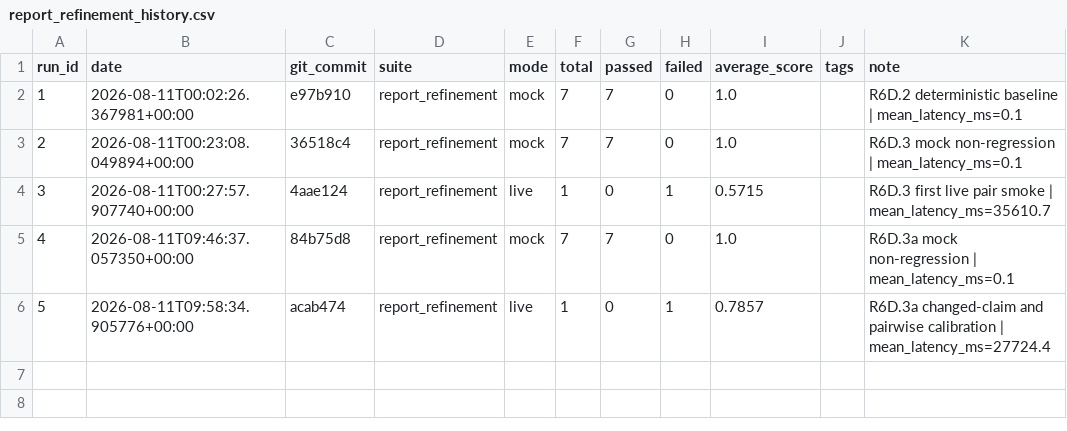
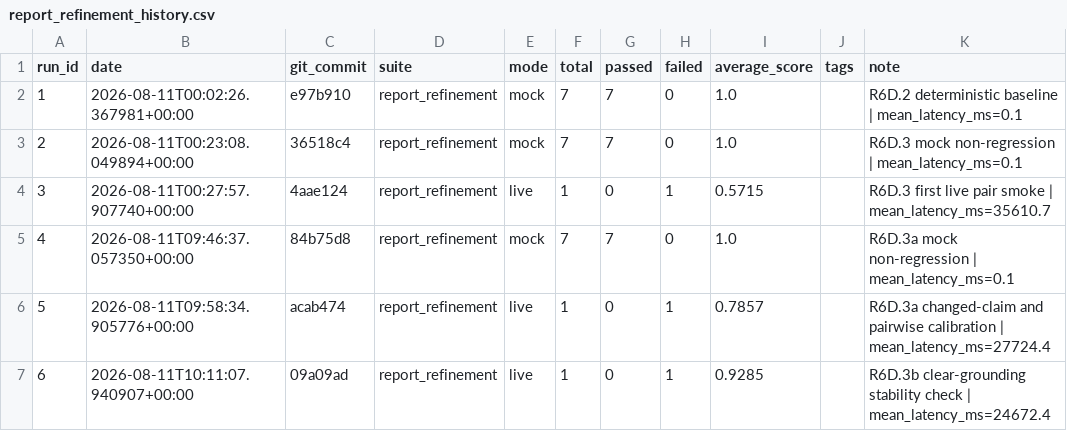
Before and after one commit to Patric-1613/research_guide_agent, a CSV file: eval_results/report_refinement_history.csv, drawn as a sheet.

```diff
--- a/eval_results/report_refinement_history.csv
+++ b/eval_results/report_refinement_history.csv
@@ -6 +6,2 @@ run_id,date,git_commit,suite,mode,total,passed,failed,average_score,tags,note
 5,2026-08-11T09:58:34.905776+00:00,acab474,report_refinement,live,1,0,1,0.7857,,R6D.3a changed-claim and pairwise calibration | mean_latency_ms=27724.4
+6,2026-08-11T10:11:07.940907+00:00,09a09ad,report_refinement,live,1,0,1,0.9285,,R6D.3b clear-grounding stability check | mean_latency_ms=24672.4
```
